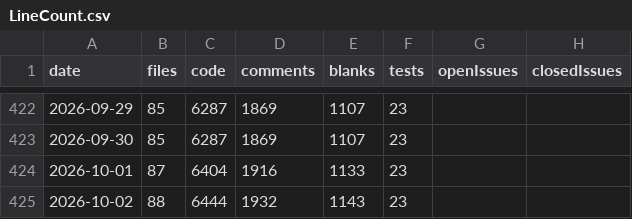
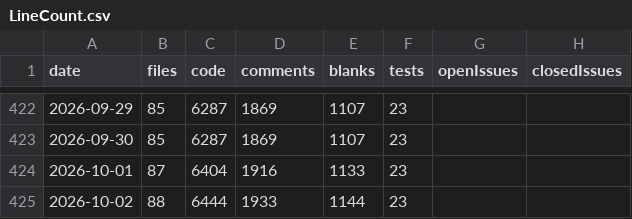
Before and after one commit to vdhamer/Photo-Club-Hub, a CSV file: scripts/linecount/LineCount.csv, drawn as a sheet; only a part is shown, gaps mark what is left out; the diff names each change by its address in the sheet, - before the commit and + after, or states it on an @@ line.

```diff
--- a/scripts/linecount/LineCount.csv
+++ b/scripts/linecount/LineCount.csv
-D425 (comments): 1932
+D425 (comments): 1933
-E425 (blanks): 1143
+E425 (blanks): 1144
```
Also changed, not shown: 1 other file.
